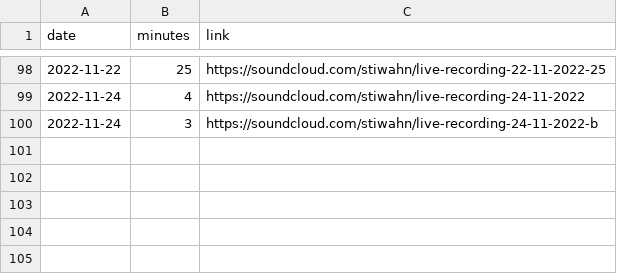
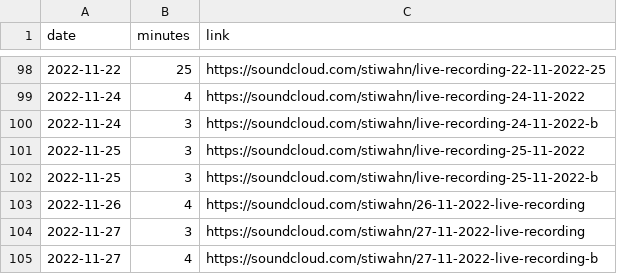
Before and after one commit to bummbummgarage/bummbummgarage.github.io, a CSV file: _data/sessions.csv, drawn as a sheet; only a part is shown, gaps mark what is left out; the diff names each change by its address in the sheet, - before the commit and + after, or states it on an @@ line.

Commit message:
Update sessions.csv

```diff
--- a/_data/sessions.csv
+++ b/_data/sessions.csv
+row 101: 2022-11-25 | 3 | https://soundcloud.com/stiwahn/live-recording-25-11-2022
+row 102: 2022-11-25 | 3 | https://soundcloud.com/stiwahn/live-recording-25-11-2022-b
+row 103: 2022-11-26 | 4 | https://soundcloud.com/stiwahn/26-11-2022-live-recording
+row 104: 2022-11-27 | 3 | https://soundcloud.com/stiwahn/27-11-2022-live-recording
+row 105: 2022-11-27 | 4 | https://soundcloud.com/stiwahn/27-11-2022-live-recording-b
```
